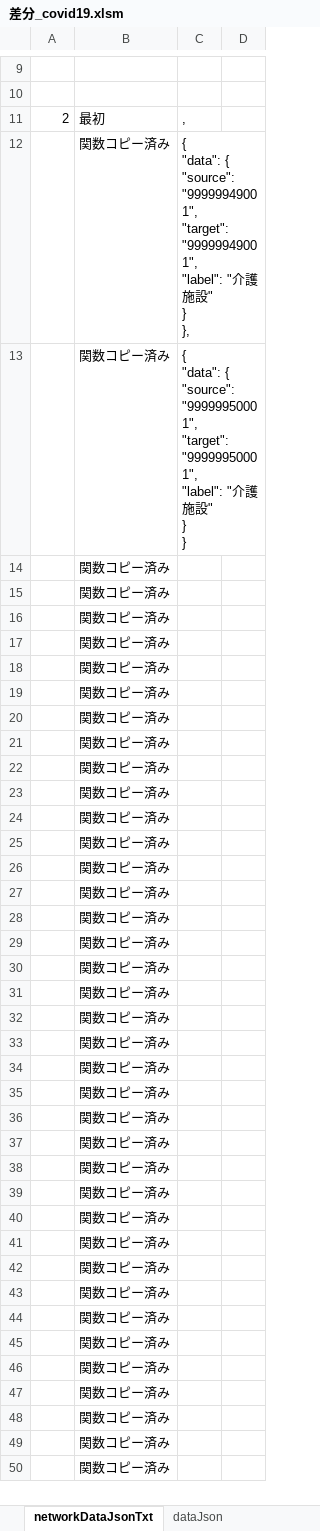
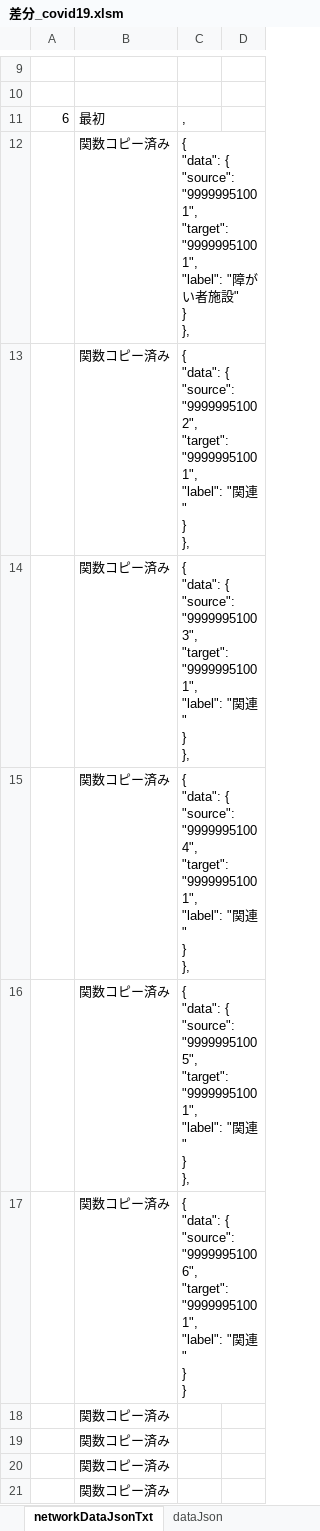
Before and after one commit to yamaserif/yamagata-covid19-virusNetworkJsonGenerator, an Excel workbook: 差分のみ/差分_covid19.xlsm, sheet networkDataJsonTxt, drawn as a sheet; only a part is shown, gaps mark what is left out; the shorter side is filled out with more unchanged rows; values as stored, in another font and other column widths than the file's, no borders; removed rows and columns are numbered as before the commit, all else as after; ↵ is a line break in a cell; the diff names each change by its address in the sheet, - before the commit and + after, or states it on an @@ line.

```diff
--- a/差分のみ/差分_covid19.xlsm (sheet networkDataJsonTxt)
+++ b/差分のみ/差分_covid19.xlsm (sheet networkDataJsonTxt)
-A11: 2
+A11: 6
+row 12:  | 関数コピー済み | { ↵ "data": { ↵ "source": "99999951001", ↵ "target": "99999951001", ↵ "label": "障がい者施設" ↵ } ↵ },
+row 13:  | 関数コピー済み | { ↵ "data": { ↵ "source": "99999951002", ↵ "target": "99999951001", ↵ "label": "関連" ↵ } ↵ },
+row 14:  | 関数コピー済み | { ↵ "data": { ↵ "source": "99999951003", ↵ "target": "99999951001", ↵ "label": "関連" ↵ } ↵ },
-C15: …{ ↵ "source": "99999949001", ↵ "target": "99999949001", ↵ "label": "介護施設" ↵ }…
+C15: …{ ↵ "source": "99999951004", ↵ "target": "99999951001", ↵ "label": "関連" ↵ }…
+row 16:  | 関数コピー済み | { ↵ "data": { ↵ "source": "99999951005", ↵ "target": "99999951001", ↵ "label": "関連" ↵ } ↵ },
-C17: …{ ↵ "source": "99999950001", ↵ "target": "99999950001", ↵ "label": "介護施設" ↵ }…
+C17: …{ ↵ "source": "99999951006", ↵ "target": "99999951001", ↵ "label": "関連" ↵ }…
-row 14:  | 関数コピー済み
-row 15:  | 関数コピー済み
-row 16:  | 関数コピー済み
-row 17:  | 関数コピー済み
```
Also changed, not shown: sheet Main, sheet prepareData, sheet baseDataJsonTxt, sheet dataJson, hidden cells, 4 other files.
